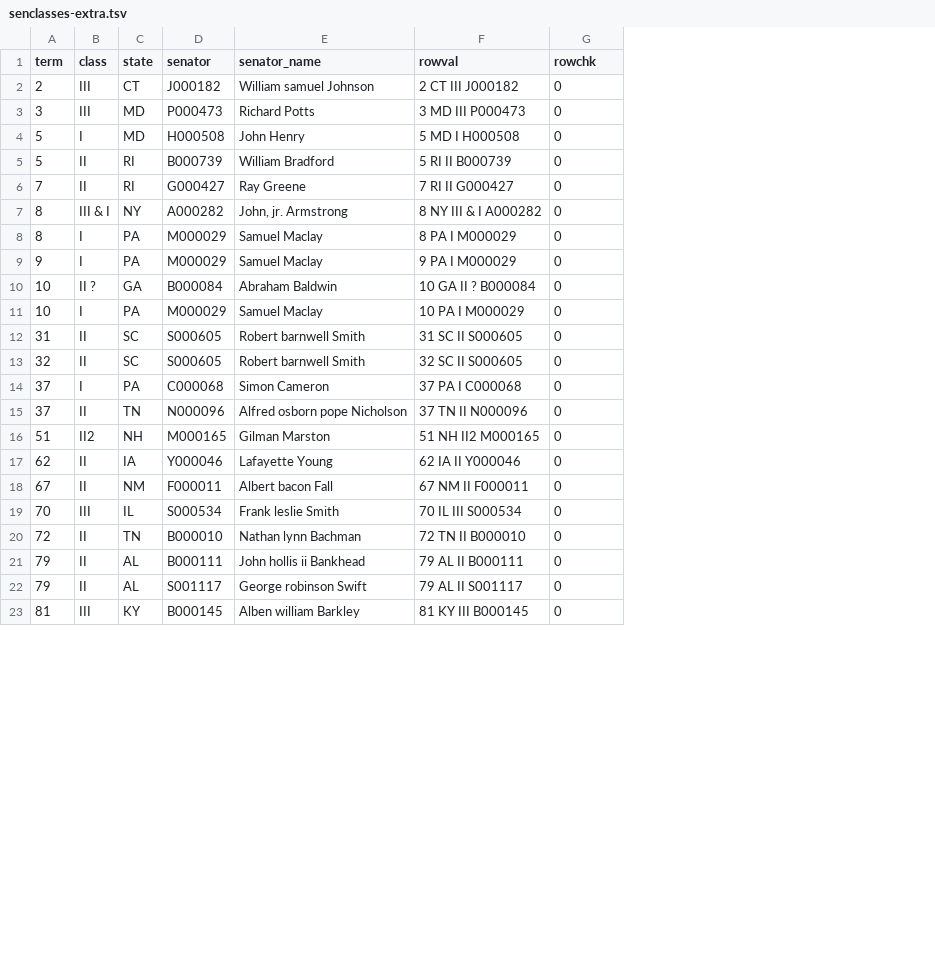
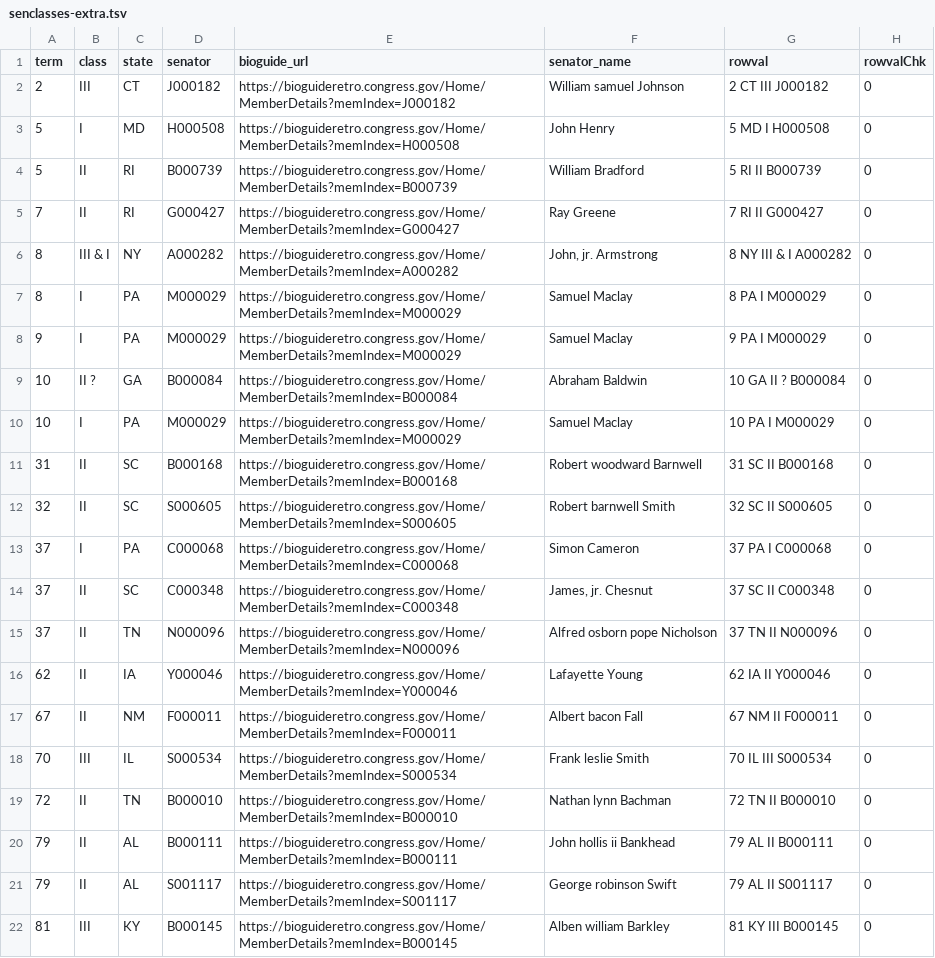
Before and after one commit to gitonthescene/wikidata, a TSV file: every_politician/United_States_of_America/Senate/senclasses-extra.tsv, drawn as a sheet; only a part is shown; removed rows and columns are numbered as before the commit, all else as after; the diff names each change by its address in the sheet, - before the commit and + after, or states it on an @@ line.

```diff
--- a/every_politician/United_States_of_America/Senate/senclasses-extra.tsv
+++ b/every_politician/United_States_of_America/Senate/senclasses-extra.tsv
+column E (bioguide_url), rows 2-13: https://bioguideretro.congress.gov/Home/MemberDetails?memIndex=J000182 | https://bioguideretro.congress.gov/Home/MemberDetails?memIndex=H000508 | https://bioguideretro.congress.gov/Home/MemberDetails?memIndex=B000739 | https://bioguideretro.congress.gov/Home/MemberDetails?memIndex=G000427 | https://bioguideretro.congress.gov/Home/MemberDetails?memIndex=A000282 | https://bioguideretro.congress.gov/Home/MemberDetails?memIndex=M000029 | https://bioguideretro.congress.gov/Home/MemberDetails?memIndex=M000029 | https://bioguideretro.congress.gov/Home/MemberDetails?memIndex=B000084 | https://bioguideretro.congress.gov/Home/MemberDetails?memIndex=M000029 | https://bioguideretro.congress.gov/Home/MemberDetails?memIndex=B000168 | https://bioguideretro.congress.gov/Home/MemberDetails?memIndex=S000605 | https://bioguideretro.congress.gov/Home/MemberDetails?memIndex=C000068; rows 15-22: https://bioguideretro.congress.gov/Home/MemberDetails?memIndex=N000096 | https://bioguideretro.congress.gov/Home/MemberDetails?memIndex=Y000046 | https://bioguideretro.congress.gov/Home/MemberDetails?memIndex=F000011 | https://bioguideretro.congress.gov/Home/MemberDetails?memIndex=S000534 | https://bioguideretro.congress.gov/Home/MemberDetails?memIndex=B000010 | https://bioguideretro.congress.gov/Home/MemberDetails?memIndex=B000111 | https://bioguideretro.congress.gov/Home/MemberDetails?memIndex=S001117 | https://bioguideretro.congress.gov/Home/MemberDetails?memIndex=B000145
-H1: rowchk
+H1: rowvalChk
-row 3: 3 | III | MD | P000473 | Richard Potts | 3 MD III P000473 | 0
-D11 (senator): S000605
+D11 (senator): B000168
-F11 (senator_name): Robert barnwell Smith
+F11 (senator_name): Robert woodward Barnwell
-G11 (rowval): 31 SC II S000605
+G11 (rowval): 31 SC II B000168
+row 14: 37 | II | SC | C000348 | https://bioguideretro.congress.gov/Home/MemberDetails?memIndex=C000348 | James, jr. Chesnut | 37 SC II C000348 | 0
-row 16: 51 | II2 | NH | M000165 | Gilman Marston | 51 NH II2 M000165 | 0
```
Also changed, not shown: every_politician/United_States_of_America/Senate/wikisenclasses-extra.tsv, 3 other files.
